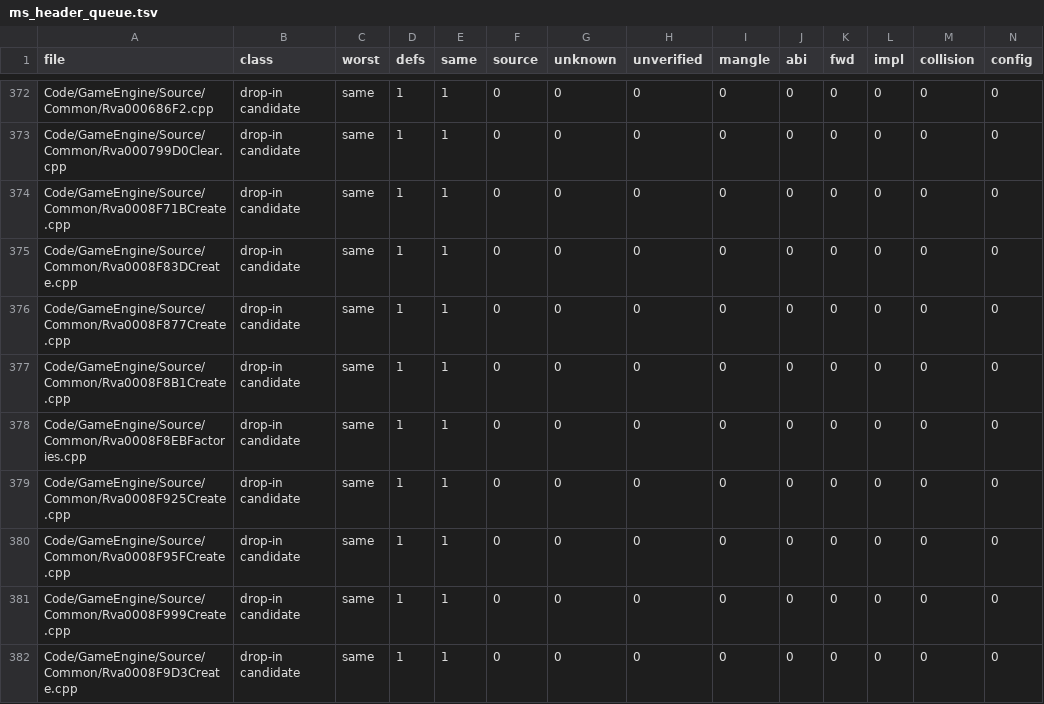
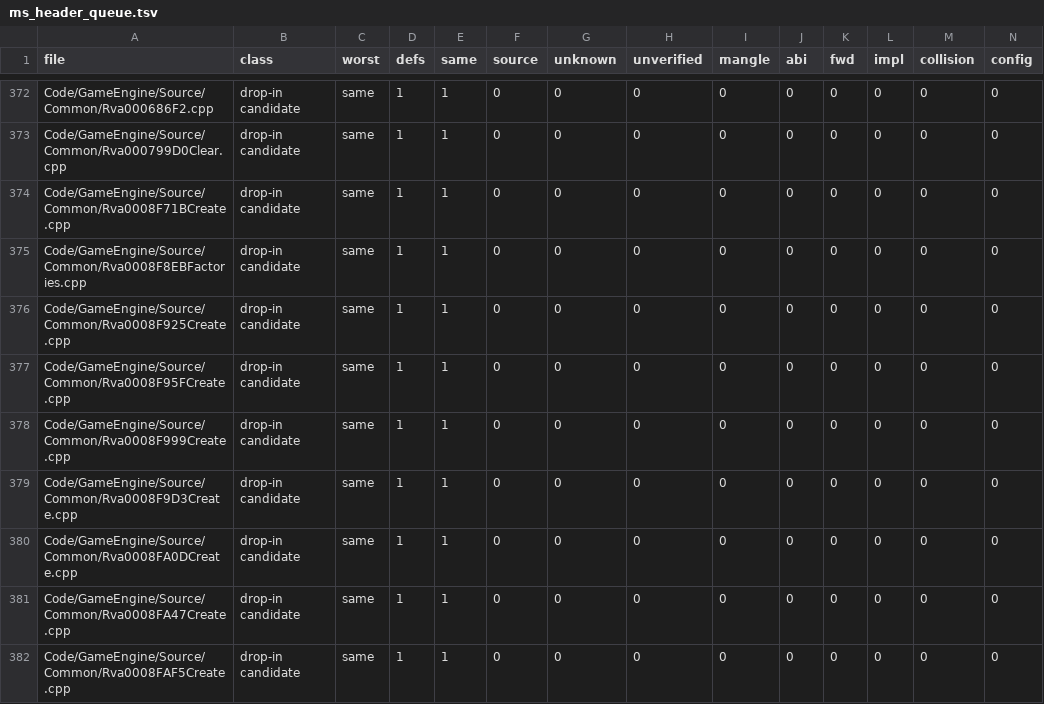
Before and after one commit to McMickey93/Open-BFME-2, a TSV file: reverse/ms_header_queue.tsv, drawn as a sheet; only a part is shown, gaps mark what is left out; the shorter side is filled out with more unchanged rows; rows hold the shown columns only; the diff names each change by its address in the sheet, - before the commit and + after, or states it on an @@ line.

```diff
--- a/reverse/ms_header_queue.tsv
+++ b/reverse/ms_header_queue.tsv
-row 375: Code/GameEngine/Source/Common/Rva0008F83DCreate.cpp | drop-in candidate | same | 1 | 1 | 0 | 0 | 0 | 0 | 0 | 0 | 0 | 0 | 0
-row 376: Code/GameEngine/Source/Common/Rva0008F877Create.cpp | drop-in candidate | same | 1 | 1 | 0 | 0 | 0 | 0 | 0 | 0 | 0 | 0 | 0
-row 377: Code/GameEngine/Source/Common/Rva0008F8B1Create.cpp | drop-in candidate | same | 1 | 1 | 0 | 0 | 0 | 0 | 0 | 0 | 0 | 0 | 0
```
Also changed, not shown: 3 other files.
